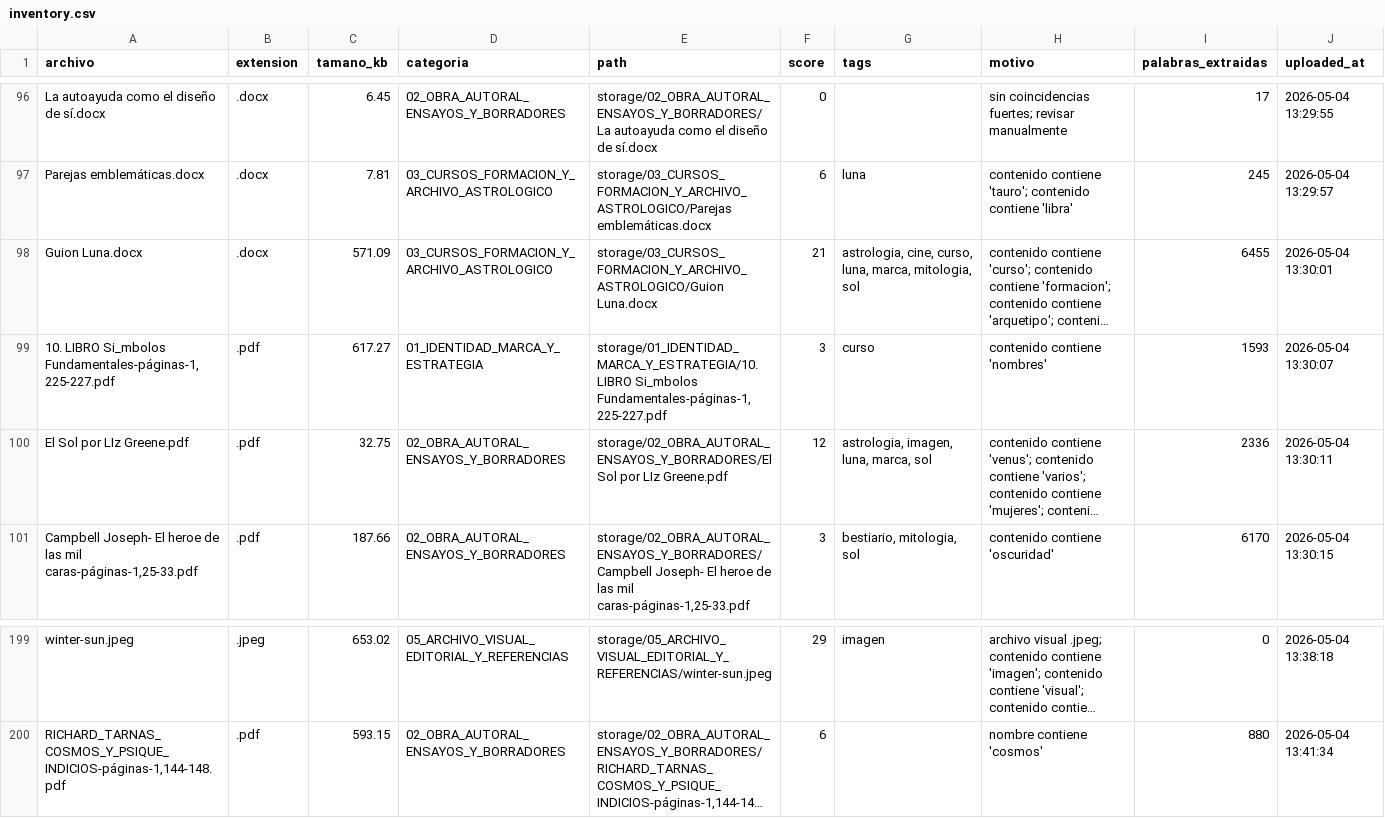
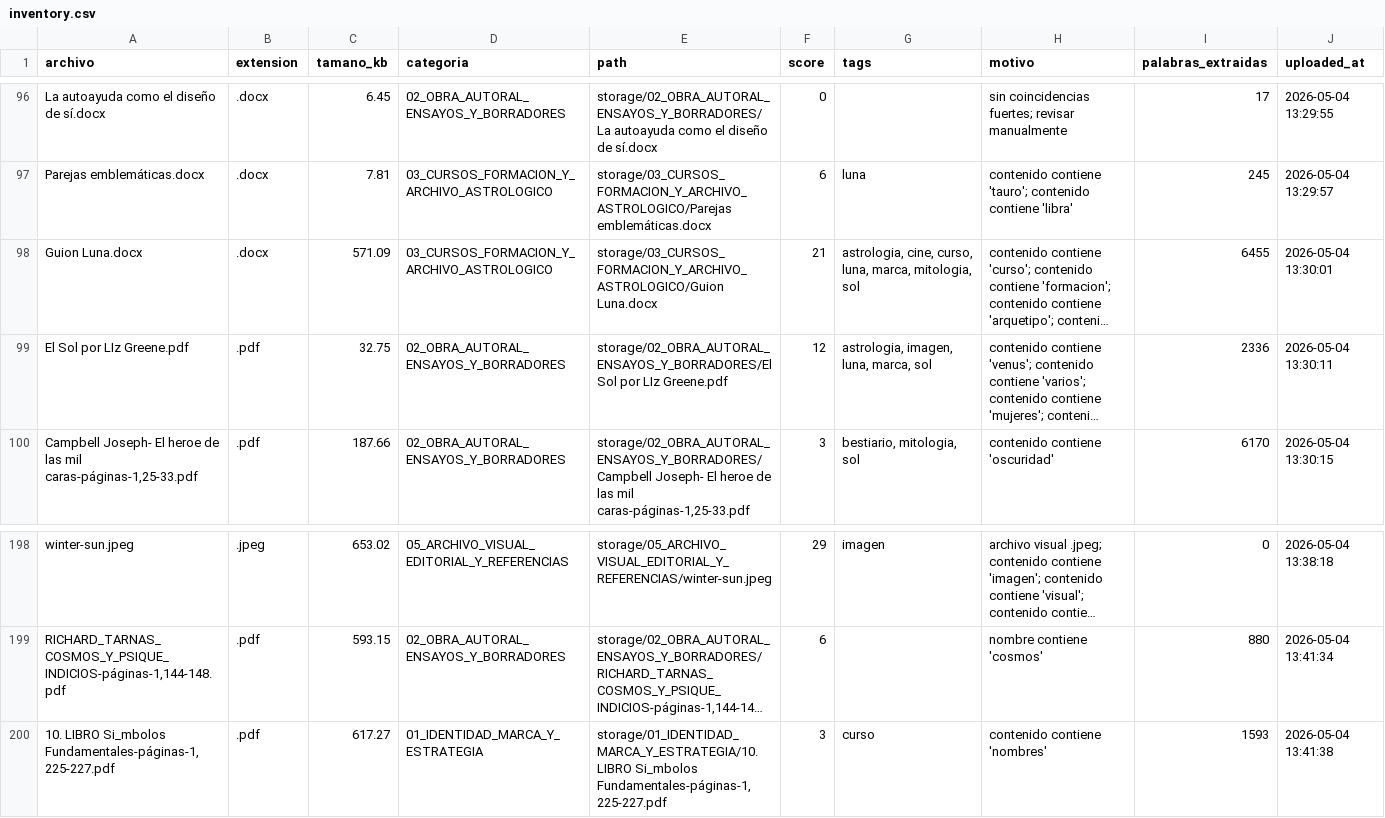
Before and after one commit to brandatta/casamatriz, a CSV file: data/inventory.csv, drawn as a sheet; only a part is shown, gaps mark what is left out; long unchanged cells end in …; removed rows and columns are numbered as before the commit, all else as after; the diff names each change by its address in the sheet, - before the commit and + after, or states it on an @@ line.

Commit message:
Actualizar inventario Casa Matriz

```diff
--- a/data/inventory.csv
+++ b/data/inventory.csv
-row 99: 10. LIBRO Si_mbolos Fundamentales-páginas-1,225-227.pdf | .pdf | 617.27 | 01_IDENTIDAD_MARCA_Y_ESTRATEGIA | storage/01_IDENTIDAD_MARCA_Y_ESTRATEGIA/10. LIBRO Si_mbolos Fundamentales-páginas-1,225-227.pdf | 3 | curso | contenido contiene 'nombres' | 1593 | 2026-05-04 13:30:07
+row 200: 10. LIBRO Si_mbolos Fundamentales-páginas-1,225-227.pdf | .pdf | 617.27 | 01_IDENTIDAD_MARCA_Y_ESTRATEGIA | storage/01_IDENTIDAD_MARCA_Y_ESTRATEGIA/10. LIBRO Si_mbolos Fundamentales-páginas-1,225-227.pdf | 3 | curso | contenido contiene 'nombres' | 1593 | 2026-05-04 13:41:38
```
